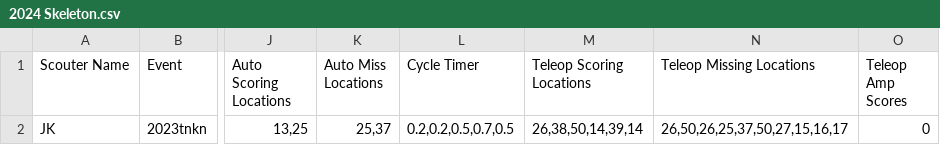
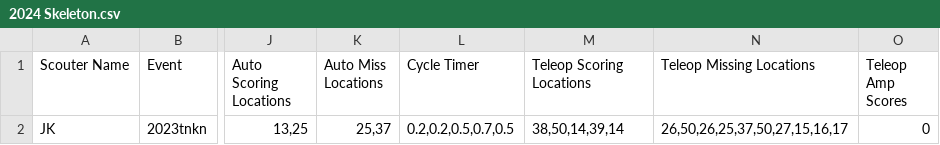
Before and after one commit to McQuaidRobotics/ScoutingPASS, a CSV file: Excel/2024 Skeleton.csv, drawn as a sheet; only a part is shown, gaps mark what is left out; the diff names each change by its address in the sheet, - before the commit and + after, or states it on an @@ line.

Commit message:
Removed extra cycle location, corrected column names

```diff
--- a/Excel/2024 Skeleton.csv
+++ b/Excel/2024 Skeleton.csv
-M2 (Teleop Scoring Locations): 26,38,50,14,39,14
+M2 (Teleop Scoring Locations): 38,50,14,39,14
```
